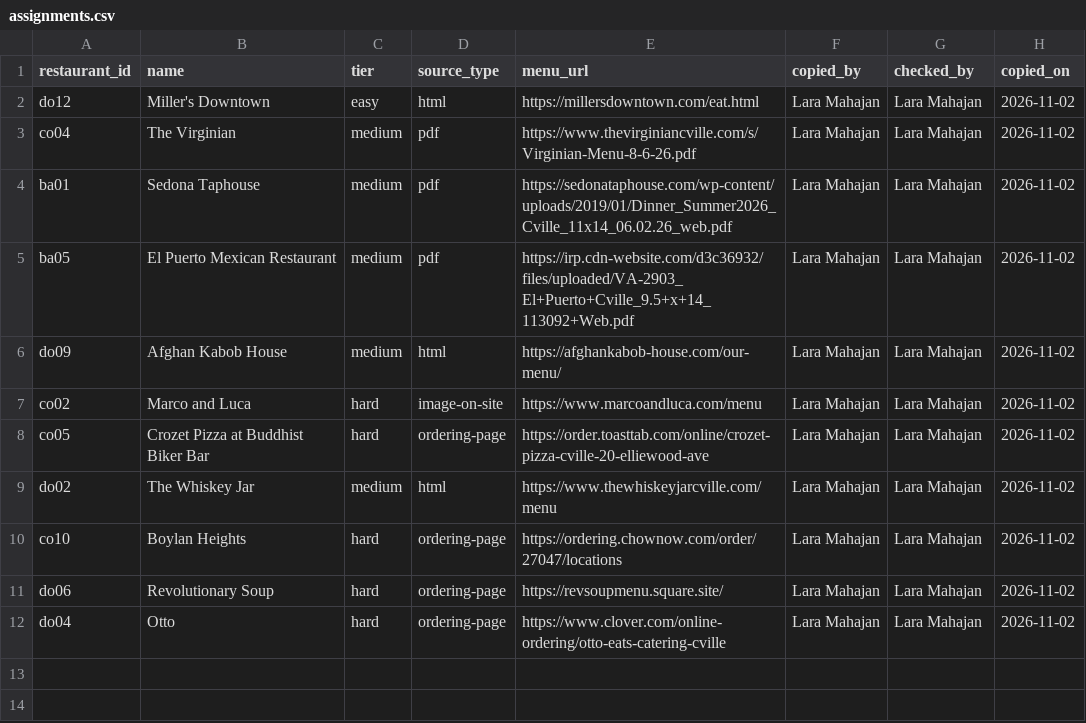
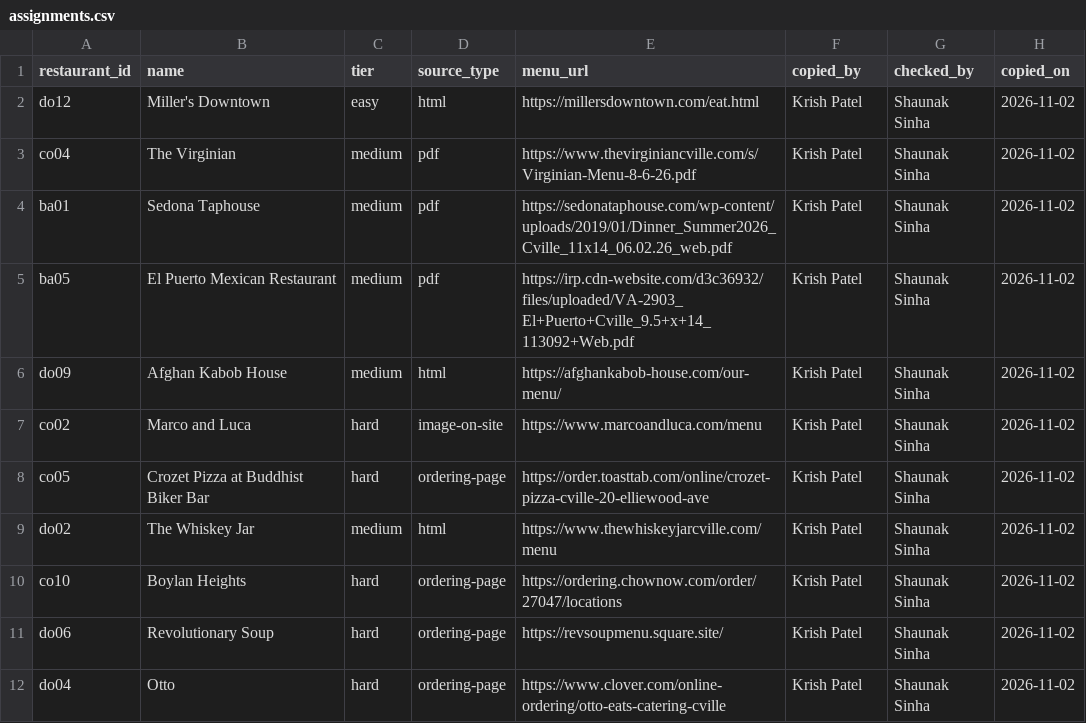
Before and after one commit to krishpatel17/WhatsGood, a CSV file: validation/a2-benchmark/assignments.csv, drawn as a sheet.

```diff
--- a/validation/a2-benchmark/assignments.csv
+++ b/validation/a2-benchmark/assignments.csv
@@ -1,12 +1,12 @@
 restaurant_id,name,tier,source_type,menu_url,copied_by,checked_by,copied_on
-do12,Miller's Downtown,easy,html,https://millersdowntown.com/eat.html,Lara Mahajan,Lara Mahajan,2026-11-02
-co04,The Virginian,medium,pdf,https://www.thevirginiancville.com/s/Virginian-Menu-8-6-26.pdf,Lara Mahajan,Lara Mahajan,2026-11-02
-ba01,Sedona Taphouse,medium,pdf,https://sedonataphouse.com/wp-content/uploads/2019/01/Dinner_Summer2026_Cville_11x14_06.02.26_web.pdf,Lara Mahajan,Lara Mahajan,2026-11-02
-ba05,El Puerto Mexican Restaurant,medium,pdf,https://irp.cdn-website.com/d3c36932/files/uploaded/VA-2903_El+Puerto+Cville_9.5+x+14_113092+Web.pdf,Lara Mahajan,Lara Mahajan,2026-11-02
-do09,Afghan Kabob House,medium,html,https://afghankabob-house.com/our-menu/,Lara Mahajan,Lara Mahajan,2026-11-02
-co02,Marco and Luca,hard,image-on-site,https://www.marcoandluca.com/menu,Lara Mahajan,Lara Mahajan,2026-11-02
-co05,Crozet Pizza at Buddhist Biker Bar,hard,ordering-page,https://order.toasttab.com/online/crozet-pizza-cville-20-elliewood-ave,Lara Mahajan,Lara Mahajan,2026-11-02
-do02,The Whiskey Jar,medium,html,https://www.thewhiskeyjarcville.com/menu,Lara Mahajan,Lara Mahajan,2026-11-02
-co10,Boylan Heights,hard,ordering-page,https://ordering.chownow.com/order/27047/locations,Lara Mahajan,Lara Mahajan,2026-11-02
-do06,Revolutionary Soup,hard,ordering-page,https://revsoupmenu.square.site/,Lara Mahajan,Lara Mahajan,2026-11-02
-do04,Otto,hard,ordering-page,https://www.clover.com/online-ordering/otto-eats-catering-cville,Lara Mahajan,Lara Mahajan,2026-11-02
+do12,Miller's Downtown,easy,html,https://millersdowntown.com/eat.html,Krish Patel,Shaunak Sinha,2026-11-02
+co04,The Virginian,medium,pdf,https://www.thevirginiancville.com/s/Virginian-Menu-8-6-26.pdf,Krish Patel,Shaunak Sinha,2026-11-02
+ba01,Sedona Taphouse,medium,pdf,https://sedonataphouse.com/wp-content/uploads/2019/01/Dinner_Summer2026_Cville_11x14_06.02.26_web.pdf,Krish Patel,Shaunak Sinha,2026-11-02
+ba05,El Puerto Mexican Restaurant,medium,pdf,https://irp.cdn-website.com/d3c36932/files/uploaded/VA-2903_El+Puerto+Cville_9.5+x+14_113092+Web.pdf,Krish Patel,Shaunak Sinha,2026-11-02
+do09,Afghan Kabob House,medium,html,https://afghankabob-house.com/our-menu/,Krish Patel,Shaunak Sinha,2026-11-02
+co02,Marco and Luca,hard,image-on-site,https://www.marcoandluca.com/menu,Krish Patel,Shaunak Sinha,2026-11-02
+co05,Crozet Pizza at Buddhist Biker Bar,hard,ordering-page,https://order.toasttab.com/online/crozet-pizza-cville-20-elliewood-ave,Krish Patel,Shaunak Sinha,2026-11-02
+do02,The Whiskey Jar,medium,html,https://www.thewhiskeyjarcville.com/menu,Krish Patel,Shaunak Sinha,2026-11-02
+co10,Boylan Heights,hard,ordering-page,https://ordering.chownow.com/order/27047/locations,Krish Patel,Shaunak Sinha,2026-11-02
+do06,Revolutionary Soup,hard,ordering-page,https://revsoupmenu.square.site/,Krish Patel,Shaunak Sinha,2026-11-02
+do04,Otto,hard,ordering-page,https://www.clover.com/online-ordering/otto-eats-catering-cville,Krish Patel,Shaunak Sinha,2026-11-02
```
Also changed, not shown: validation/a2-benchmark/truth/spot-checks.csv, validation/a3-coverage/labels.csv, 13 other files.
